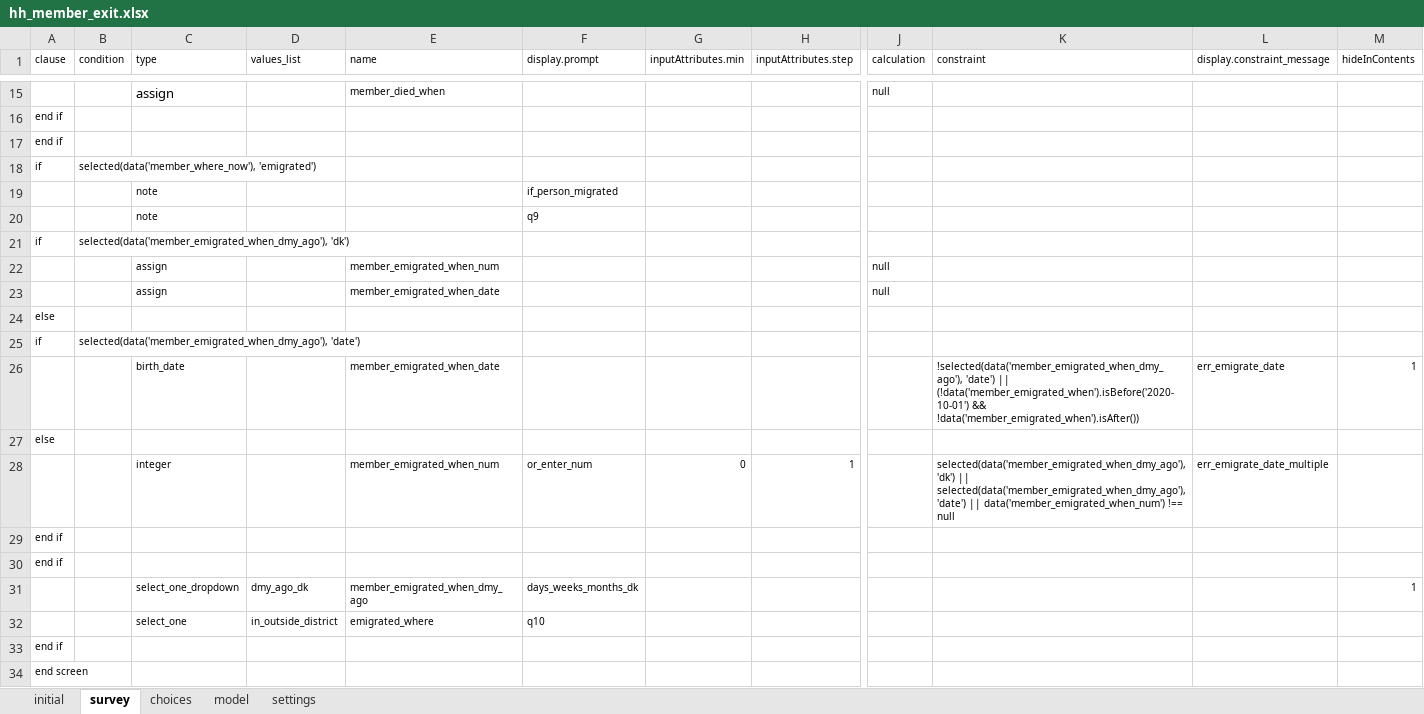
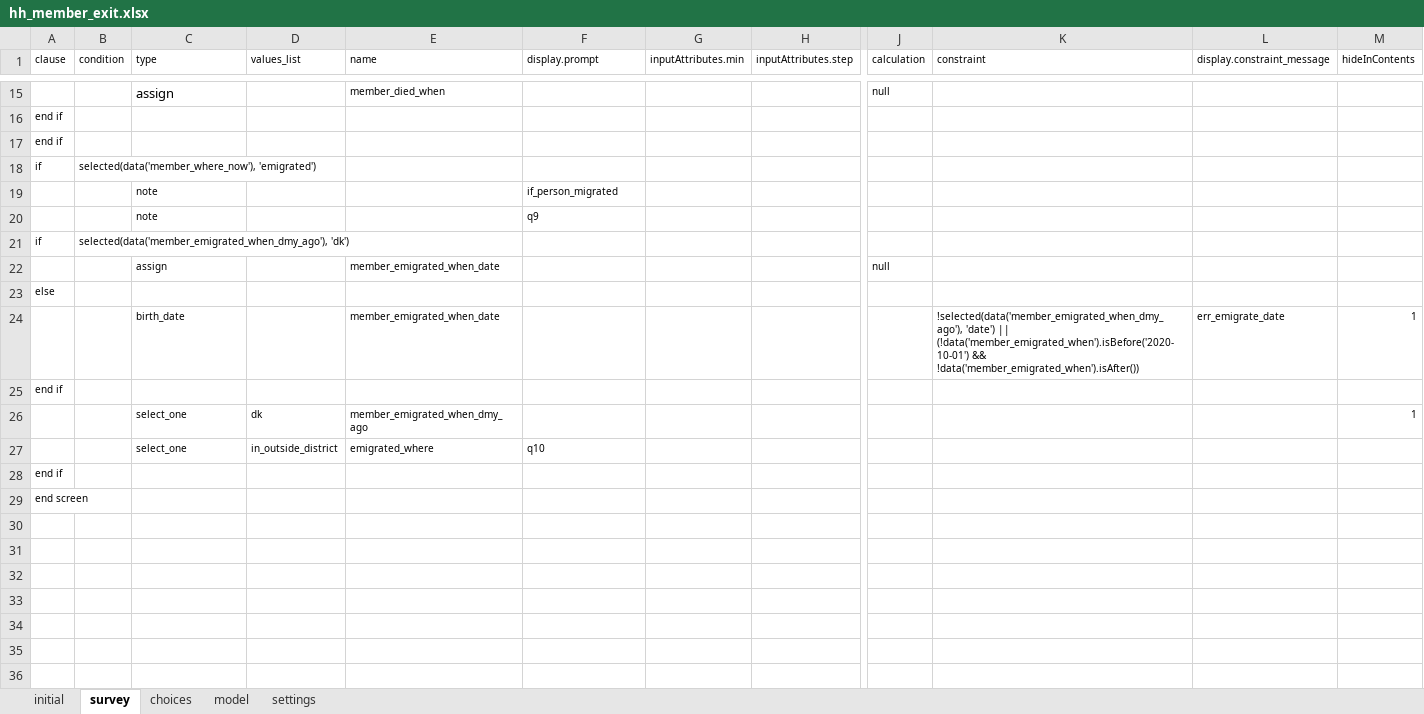
Before and after one commit to karoliscfd/bohemia, an Excel workbook: odkx/app/config/tables/hh_member/forms/hh_member_exit/hh_member_exit.xlsx, sheet survey, drawn as a sheet; only a part is shown, gaps mark what is left out; values as stored, in another font and other column widths than the file's, no borders; removed rows and columns are numbered as before the commit, all else as after; rows hold the shown columns only; the diff names each change by its address in the sheet, - before the commit and + after, or states it on an @@ line.

Commit message:
Update new member forms

```diff
--- a/odkx/app/config/tables/hh_member/forms/hh_member_exit/hh_member_exit.xlsx (sheet survey)
+++ b/odkx/app/config/tables/hh_member/forms/hh_member_exit/hh_member_exit.xlsx (sheet survey)
-row 22:  |  | assign |  | member_emigrated_when_num |  |  |  | null
-row 25: if | selected(data('member_emigrated_when_dmy_ago'), 'date')
-row 27: else
-row 28:  |  | integer |  | member_emigrated_when_num | or_enter_num | 0 | 1 |  | selected(data('member_emigrated_when_dmy_ago'), 'dk') || selected(data('member_emigrated_when_dmy_ago'), 'date') || data('member_emigrated_when_num') !== null | err_emigrate_date_multiple
-row 30: end if
-row 31:  |  | select_one_dropdown | dmy_ago_dk | member_emigrated_when_dmy_ago | days_weeks_months_dk |  |  |  |  |  | 1
+row 26:  |  | select_one | dk | member_emigrated_when_dmy_ago |  |  |  |  |  |  | 1
```
Also changed, not shown: sheet model, odkx/app/config/tables/hh_member/forms/hh_member/hh_member.xlsx, odkx/app/config/tables/hh_member/forms/hh_member_absent/hh_member_absent.xlsx, 13 other files.
